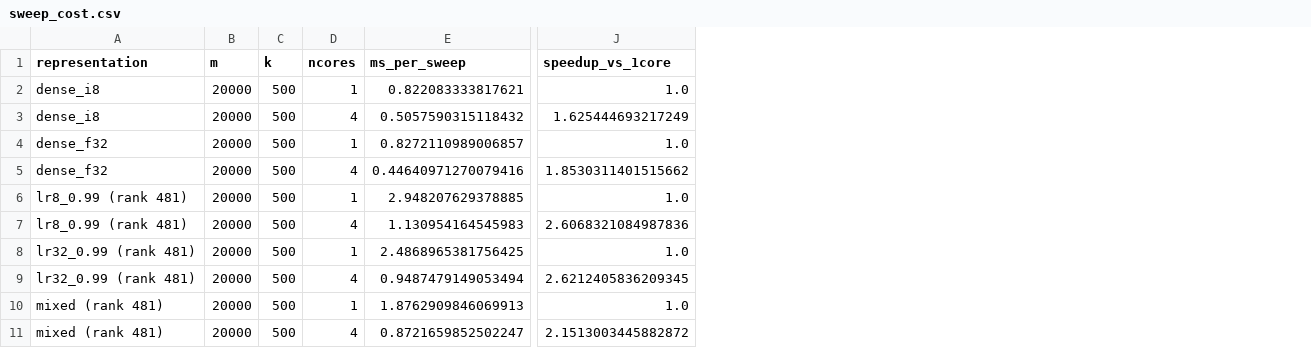
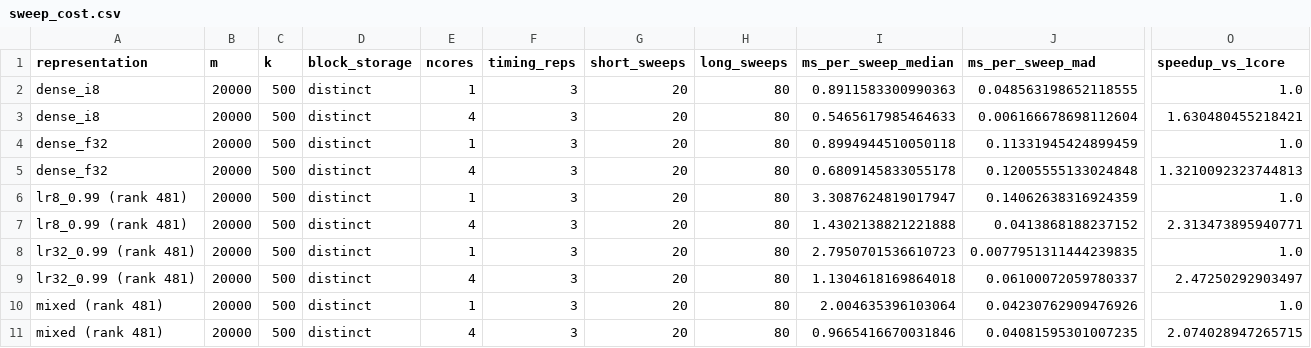
Before and after one commit to bvilhjal/bipred, a CSV file: benchmarks/sweep_cost.csv, drawn as a sheet; only a part is shown, gaps mark what is left out; removed rows and columns are numbered as before the commit, all else as after; the diff names each change by its address in the sheet, - before the commit and + after, or states it on an @@ line.

Commit message:
Harden QC and benchmark contracts for 0.3.4

```diff
--- a/benchmarks/sweep_cost.csv
+++ b/benchmarks/sweep_cost.csv
+column D (block_storage), rows 2-11: all distinct
-column E (ms_per_sweep), rows 2-11: 0.822083333817621 | 0.5057590315118432 | 0.8272110989006857 | 0.44640971270079416 | 2.948207629378885 | 1.130954164545983 | 2.4868965381756425 | 0.9487479149053494 | 1.8762909846069913 | 0.8721659852502247
+column F (timing_reps), rows 2-11: all 3
+column G (short_sweeps), rows 2-11: all 20
+column H (long_sweeps), rows 2-11: all 80
+column I (ms_per_sweep_median), rows 2-11: 0.8911583300990363 | 0.5465617985464633 | 0.8994944510050118 | 0.6809145833055178 | 3.3087624819017947 | 1.4302138821221888 | 2.7950701536610723 | 1.1304618169864018 | 2.004635396103064 | 0.9665416670031846
+column J (ms_per_sweep_mad), rows 2-11: 0.048563198652118555 | 0.006166678698112604 | 0.11331945424899459 | 0.12005555133024848 | 0.14062638316924359 | 0.0413868188237152 | 0.0077951311444239835 | 0.06100072059780337 | 0.04230762909476926 | 0.04081595301007235
-O3 (speedup_vs_1core): 1.625444693217249
+O3 (speedup_vs_1core): 1.630480455218421
-O5 (speedup_vs_1core): 1.8530311401515662
+O5 (speedup_vs_1core): 1.3210092323744813
-O7 (speedup_vs_1core): 2.6068321084987836
+O7 (speedup_vs_1core): 2.313473895940771
-O9 (speedup_vs_1core): 2.6212405836209345
+O9 (speedup_vs_1core): 2.47250292903497
-O11 (speedup_vs_1core): 2.1513003445882872
+O11 (speedup_vs_1core): 2.074028947265715
```
Also changed, not shown: benchmarks/fit_memory.csv, benchmarks/qc_factorial.csv, 30 other files.
